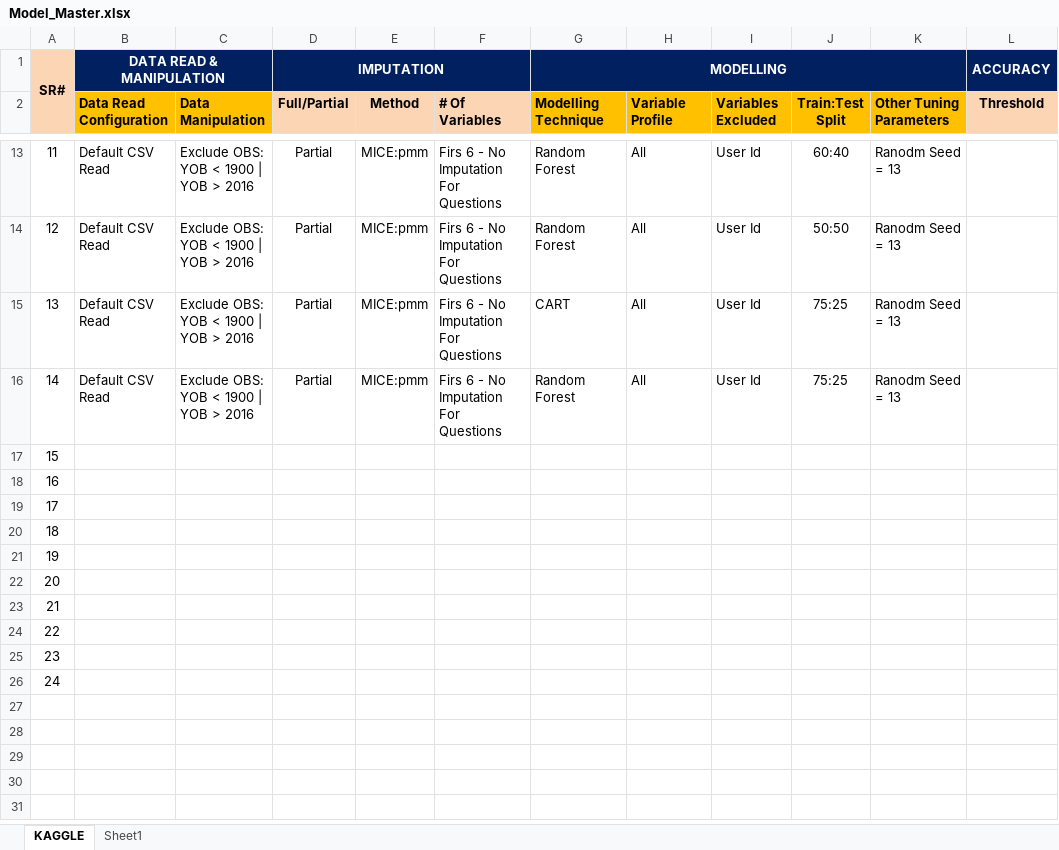
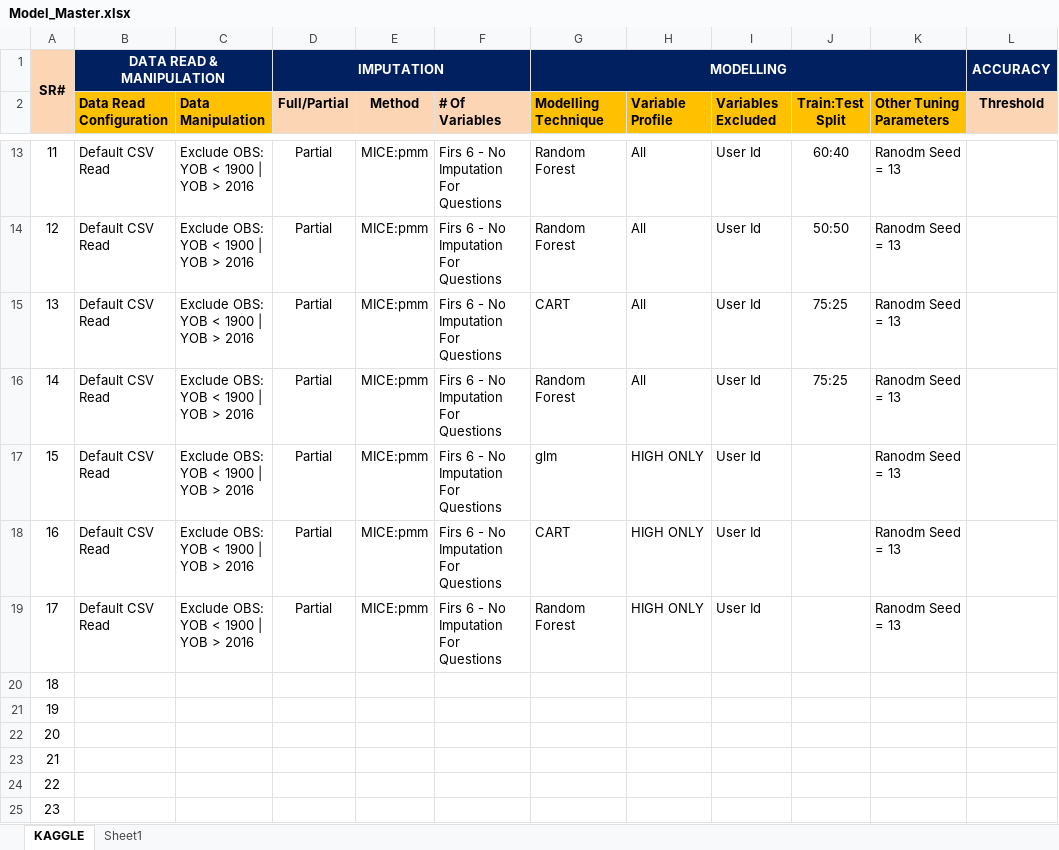
Before and after one commit to mirajvashi/2016_MIT_TheAnalyticsEdge_Kaggle_Competition, an Excel workbook: 31-Models/Model_Master.xlsx, sheet KAGGLE, drawn as a sheet; only a part is shown, gaps mark what is left out; the shorter side is filled out with more unchanged rows; values as stored, in another font and other column widths than the file's, no borders; ↵ is a line break in a cell; the diff names each change by its address in the sheet, - before the commit and + after, or states it on an @@ line.

```diff
--- a/31-Models/Model_Master.xlsx (sheet KAGGLE)
+++ b/31-Models/Model_Master.xlsx (sheet KAGGLE)
-B17:B19 (Data Read Configuration): (empty)
+B17:B19 (Data Read Configuration): Default CSV Read
-C17:C19 (Data Manipulation): (empty)
+C17:C19 (Data Manipulation): Exclude OBS: ↵ YOB < 1900 | YOB > 2016
-D17:D19 (Full/Partial): (empty)
+D17:D19 (Full/Partial): Partial
-E17:E19 (Method): (empty)
+E17:E19 (Method): MICE:pmm
-F17:F19 (# Of Variables): (empty)
+F17:F19 (# Of Variables): Firs 6 - No Imputation ↵ For Questions
-G17 (Modelling Technique): (empty)
+G17 (Modelling Technique): glm
-H17:H19 (Variable Profile): (empty)
+H17:H19 (Variable Profile): HIGH ONLY
-I17:I19 (Variables Excluded): (empty)
+I17:I19 (Variables Excluded): User Id
-K17:K19 (Other Tuning Parameters): (empty)
+K17:K19 (Other Tuning Parameters): Ranodm Seed = 13
-G18 (Modelling Technique): (empty)
+G18 (Modelling Technique): CART
-G19 (Modelling Technique): (empty)
+G19 (Modelling Technique): Random Forest
```
Also changed, not shown: 11-Data-Exploration/Data_Analysis.xlsx, 14 other files.
